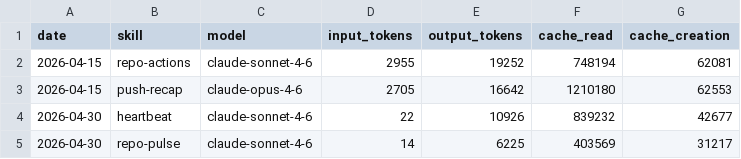
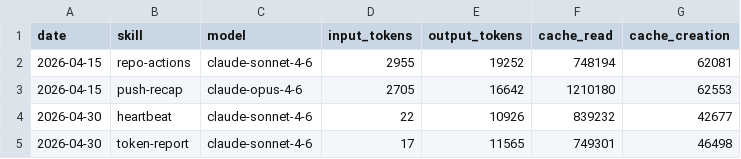
Before and after one commit to AITOBIAS04/miroshark-aeon, a CSV file: memory/token-usage.csv, drawn as a sheet; removed rows and columns are numbered as before the commit, all else as after; the diff names each change by its address in the sheet, - before the commit and + after, or states it on an @@ line.

Commit message:
chore(token-report): auto-commit 2026-04-30

```diff
--- a/memory/token-usage.csv
+++ b/memory/token-usage.csv
-row 5: 2026-04-30 | repo-pulse | claude-sonnet-4-6 | 14 | 6225 | 403569 | 31217
+row 5: 2026-04-30 | token-report | claude-sonnet-4-6 | 17 | 11565 | 749301 | 46498
```
Also changed, not shown: 1 other file.
